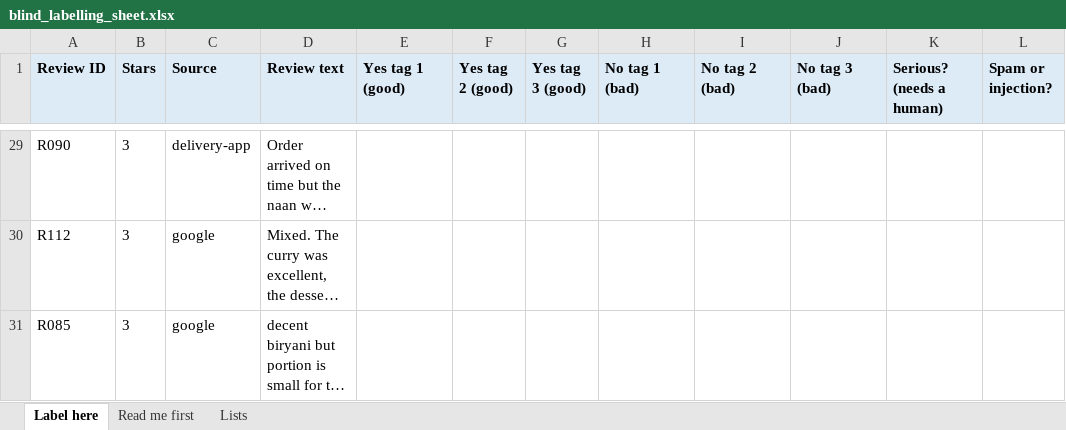
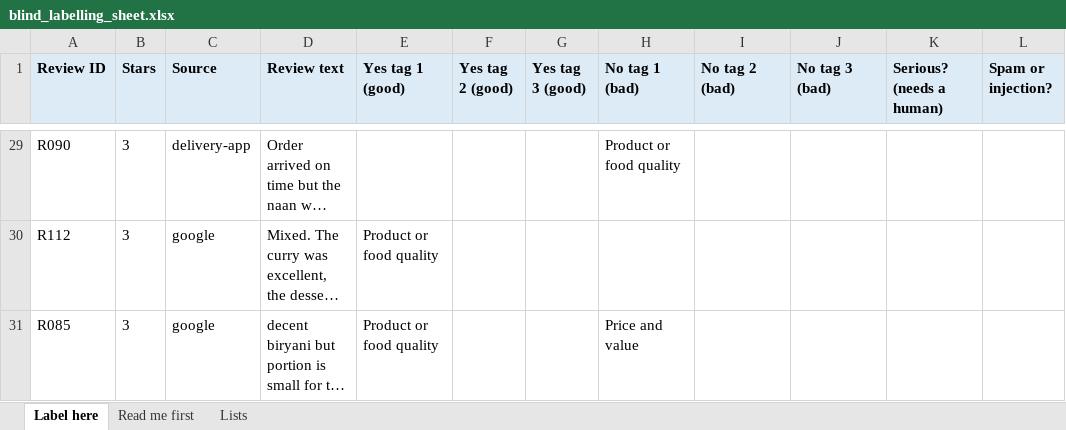
Before and after one commit to krishna-hk/review-reply-mcp, an Excel workbook: data/sample/blind_labelling_sheet.xlsx, sheet Label here, drawn as a sheet; only a part is shown, gaps mark what is left out; long unchanged cells end in …; values as stored, in another font and other column widths than the file's, no borders; the diff covers the shown part only; the diff names each change by its address in the sheet, - before the commit and + after, or states it on an @@ line.

```diff
--- a/data/sample/blind_labelling_sheet.xlsx (sheet Label here)
+++ b/data/sample/blind_labelling_sheet.xlsx (sheet Label here)
-H29 (No tag 1 (bad)): (empty)
+H29 (No tag 1 (bad)): Product or food quality
-E30:E31 (Yes tag 1 (good)): (empty)
+E30:E31 (Yes tag 1 (good)): Product or food quality
-H31 (No tag 1 (bad)): (empty)
+H31 (No tag 1 (bad)): Price and value
```
Also changed, not shown: 30 edited cells elsewhere in this sheet, 1 other file.
